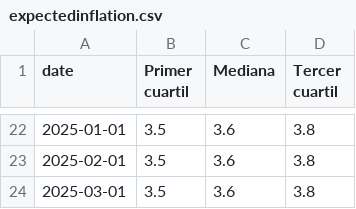
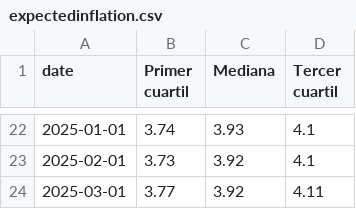
Before and after one commit to Economia-UP/skope, a CSV file: data/inflation/expectedinflation.csv, drawn as a sheet; only a part is shown, gaps mark what is left out; the diff covers the shown part only.

```diff
--- a/data/inflation/expectedinflation.csv
+++ b/data/inflation/expectedinflation.csv
@@ -22,3 +22,3 @@
-2025-01-01,3.5,3.6,3.8
-2025-02-01,3.5,3.6,3.8
-2025-03-01,3.5,3.6,3.8
+2025-01-01,3.74,3.93,4.1
+2025-02-01,3.73,3.92,4.1
+2025-03-01,3.77,3.92,4.11
```
Also changed, not shown: 60 edited cells elsewhere in this file, 1 other file.
